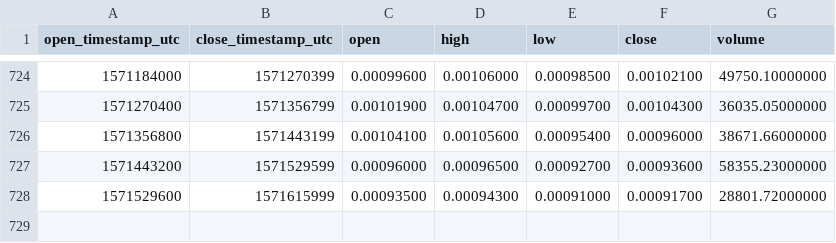
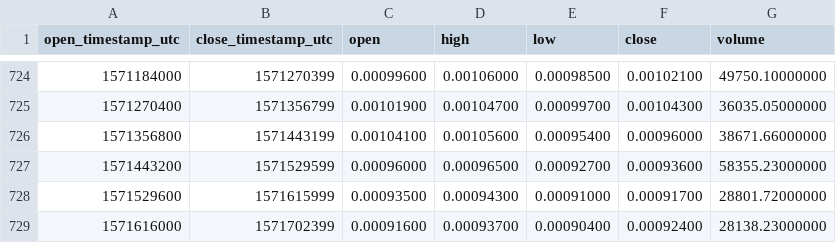
Before and after one commit to cryptobigbro/binance-BTGBTC, a CSV file: binance-BTGBTC-1d.csv, drawn as a sheet; only a part is shown, gaps mark what is left out; the diff names each change by its address in the sheet, - before the commit and + after, or states it on an @@ line.

Commit message:
Update OHLCV data.

```diff
--- a/binance-BTGBTC-1d.csv
+++ b/binance-BTGBTC-1d.csv
+row 729: 1571616000 | 1571702399 | 0.00091600 | 0.00093700 | 0.00090400 | 0.00092400 | 28138.23000000
```
Also changed, not shown: 1 other file.
